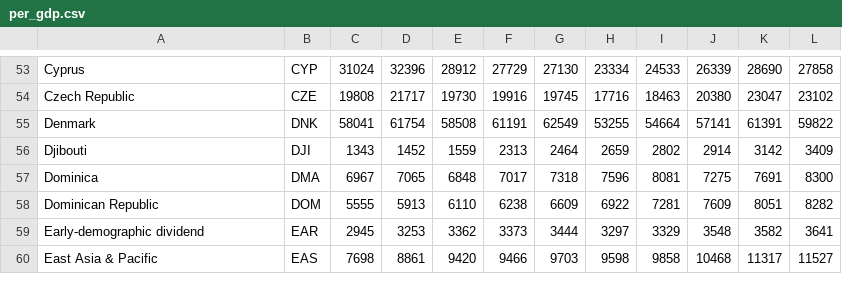
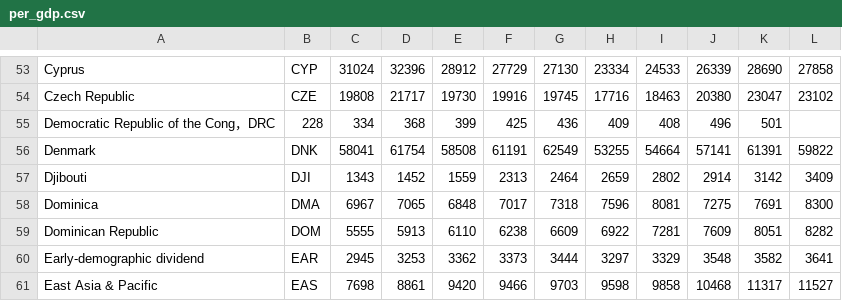
Before and after one commit to jiaqicheningrid/Homework, a CSV file: per_gdp.csv, drawn as a sheet; only a part is shown, gaps mark what is left out; the diff names each change by its address in the sheet, - before the commit and + after, or states it on an @@ line.

Commit message:
Update per_gdp.csv

```diff
--- a/per_gdp.csv
+++ b/per_gdp.csv
+row 55: Democratic Republic of the Cong，DRC | 228 | 334 | 368 | 399 | 425 | 436 | 409 | 408 | 496 | 501
```
